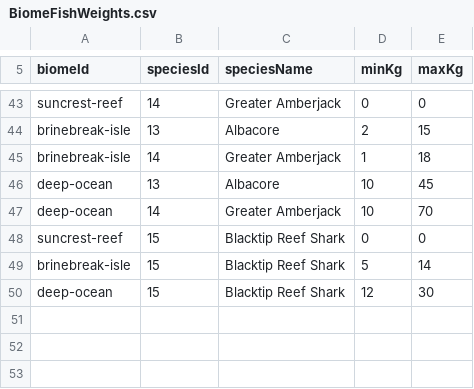
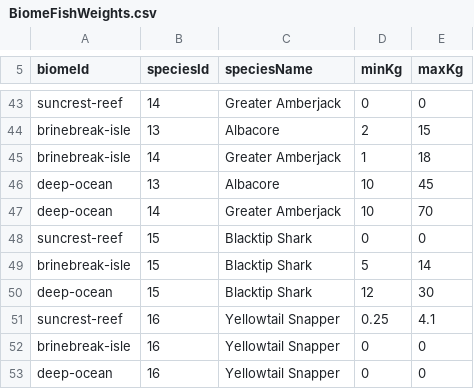
Before and after one commit to EthanL1245/3D-Android-Open-World, a CSV file: Assets/Resources/FishingTuning/BiomeFishWeights.csv, drawn as a sheet; only a part is shown, gaps mark what is left out.

Commit message:
Update Red Snapper assets, add starter Yellowtail Snapper and rename Blacktip Shark

```diff
--- a/Assets/Resources/FishingTuning/BiomeFishWeights.csv
+++ b/Assets/Resources/FishingTuning/BiomeFishWeights.csv
@@ -47,4 +47,7 @@ deep-ocean,13,Albacore,10,45
 deep-ocean,14,Greater Amberjack,10,70
-suncrest-reef,15,Blacktip Reef Shark,0,0
-brinebreak-isle,15,Blacktip Reef Shark,5,14
-deep-ocean,15,Blacktip Reef Shark,12,30
+suncrest-reef,15,Blacktip Shark,0,0
+brinebreak-isle,15,Blacktip Shark,5,14
+deep-ocean,15,Blacktip Shark,12,30
+suncrest-reef,16,Yellowtail Snapper,0.25,4.1
+brinebreak-isle,16,Yellowtail Snapper,0,0
+deep-ocean,16,Yellowtail Snapper,0,0
```
Also changed, not shown: Assets/Resources/FishingTuning/BiomeBaitSpeciesChance.csv, Assets/Resources/FishingTuning/FishStats.csv, 20 other files.
